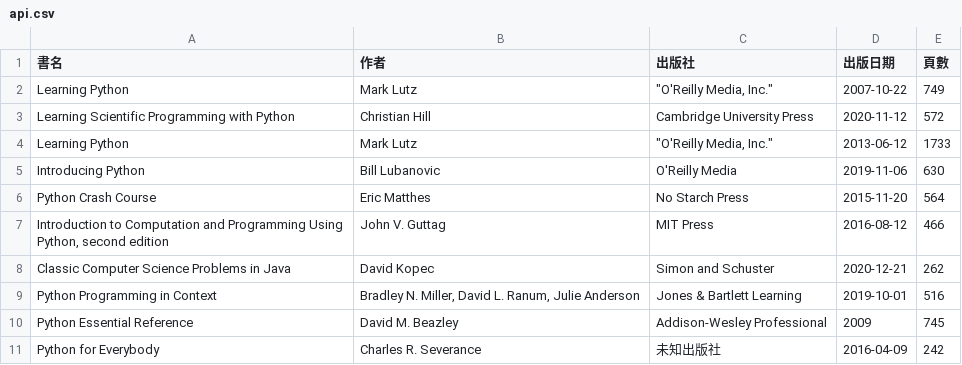
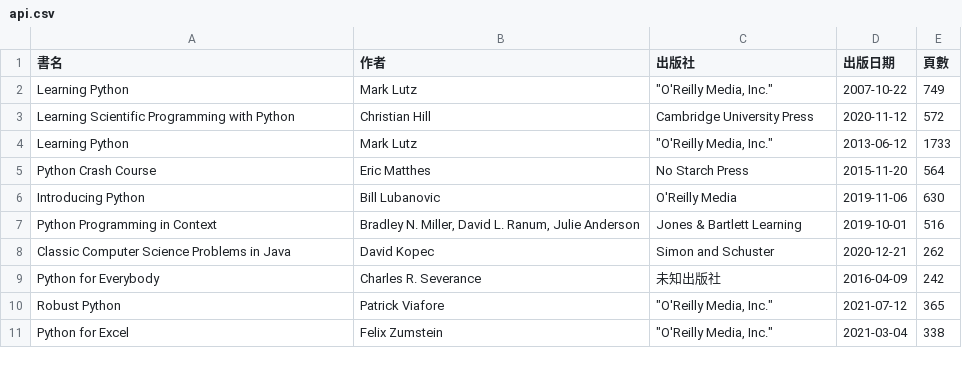
Before and after one commit to shadow-fun/midterm-crawler, a CSV file: api.csv, drawn as a sheet.

```diff
--- a/api.csv
+++ b/api.csv
@@ -4,8 +4,8 @@ Learning Scientific Programming with Python,Christian Hill,Cambridge University
 Learning Python,Mark Lutz,"""O'Reilly Media, Inc.""",2013-06-12,1733
+Python Crash Course,Eric Matthes,No Starch Press,2015-11-20,564
 Introducing Python,Bill Lubanovic,O'Reilly Media,2019-11-06,630
-Python Crash Course,Eric Matthes,No Starch Press,2015-11-20,564
-"Introduction to Computation and Programming Using Python, second edition",John V. Guttag,MIT Press,2016-08-12,466
+Python Programming in Context,"Bradley N. Miller, David L. Ranum, Julie Anderson",Jones & Bartlett Learning,2019-10-01,516
 Classic Computer Science Problems in Java,David Kopec,Simon and Schuster,2020-12-21,262
-Python Programming in Context,"Bradley N. Miller, David L. Ranum, Julie Anderson",Jones & Bartlett Learning,2019-10-01,516
-Python Essential Reference,David M. Beazley,Addison-Wesley Professional,2009,745
 Python for Everybody,Charles R. Severance,未知出版社,2016-04-09,242
+Robust Python,Patrick Viafore,"""O'Reilly Media, Inc.""",2021-07-12,365
+Python for Excel,Felix Zumstein,"""O'Reilly Media, Inc.""",2021-03-04,338
```
